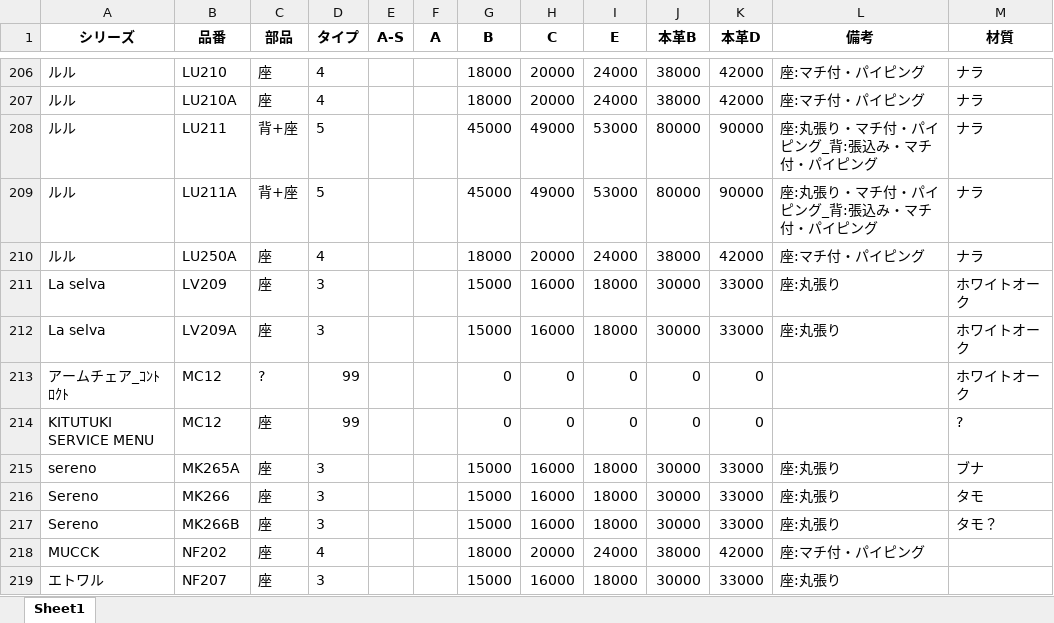
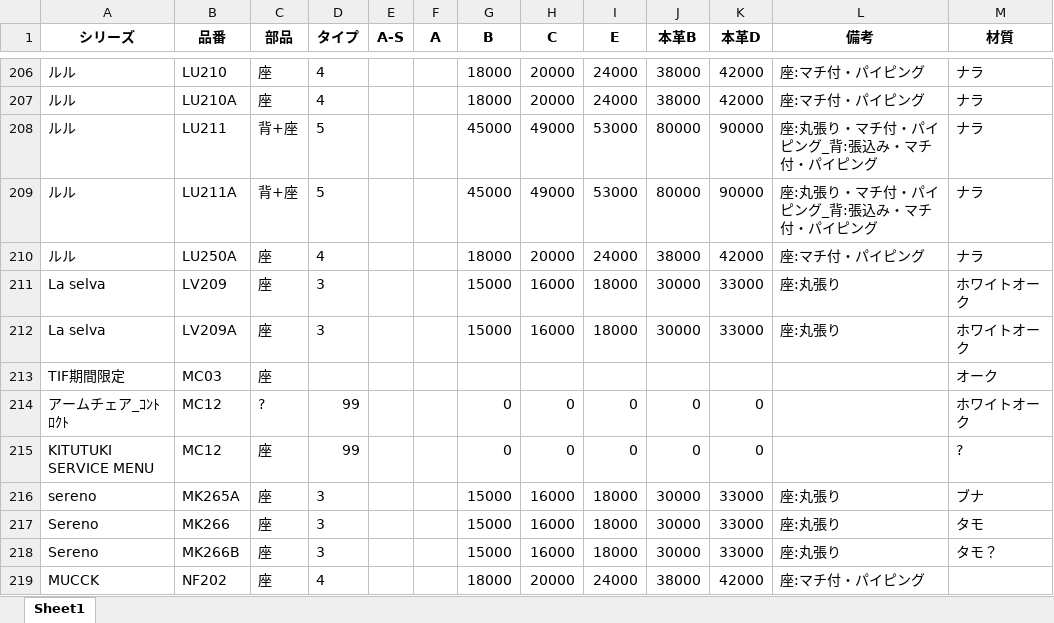
Before and after one commit to cocosan1/tf_repair_chair_storage, an Excel workbook: chair_all.xlsx, sheet Sheet1, drawn as a sheet; only a part is shown, gaps mark what is left out; the shorter side is filled out with more unchanged rows; values as stored, in another font and other column widths than the file's, no borders; the diff names each change by its address in the sheet, - before the commit and + after, or states it on an @@ line.

```diff
--- a/chair_all.xlsx (sheet Sheet1)
+++ b/chair_all.xlsx (sheet Sheet1)
+row 213: TIF期間限定 | MC03 | 座 |  |  |  |  |  |  |  |  |  | オーク
```
Also changed, not shown: chair_classification_results.xlsx, comment.xlsx.
